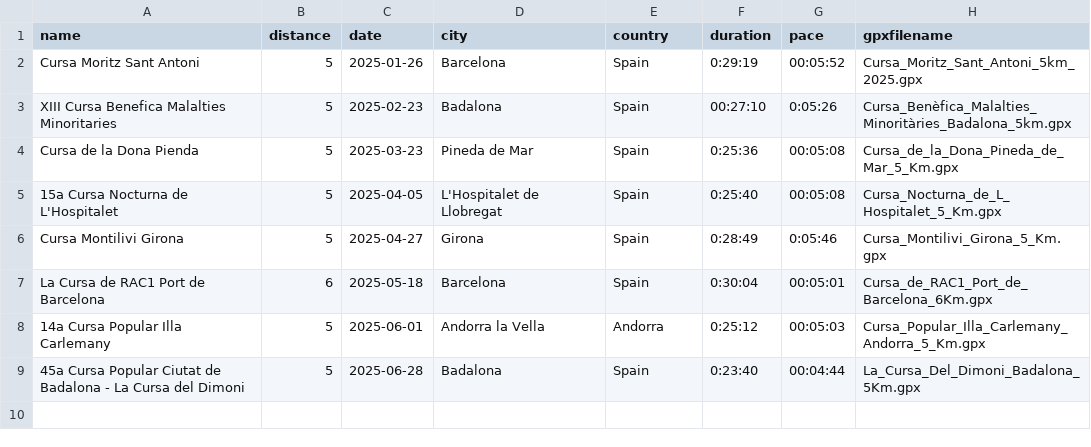
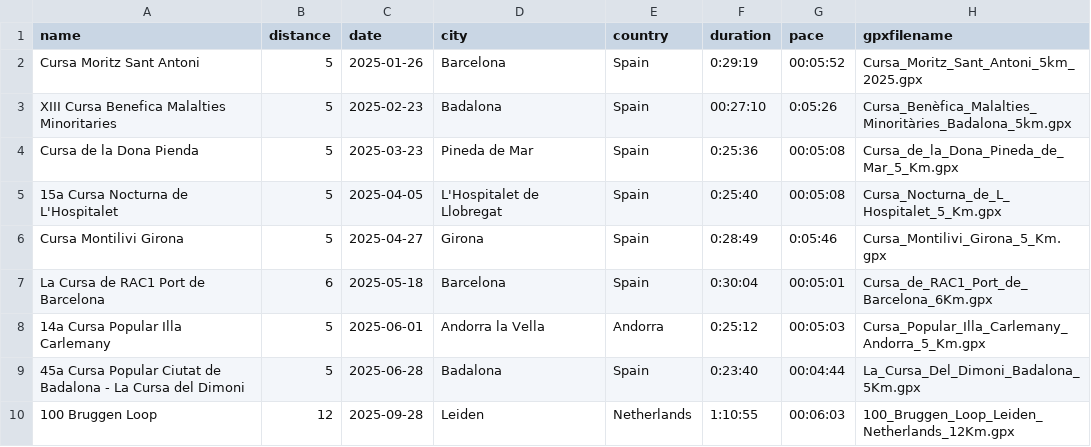
Before and after one commit to alexandru-cohal/RaceResultsVisualizer, a CSV file: race_results.csv, drawn as a sheet; the diff names each change by its address in the sheet, - before the commit and + after, or states it on an @@ line.

Commit message:
Add the .GPX file for the latest race (100 Bruggen Loop). Update the .CSV file.

```diff
--- a/race_results.csv
+++ b/race_results.csv
+row 10: 100 Bruggen Loop | 12 | 2025-09-28 | Leiden | Netherlands | 1:10:55 | 00:06:03 | 100_Bruggen_Loop_Leiden_Netherlands_12Km.gpx
```
Also changed, not shown: 1 other file.
